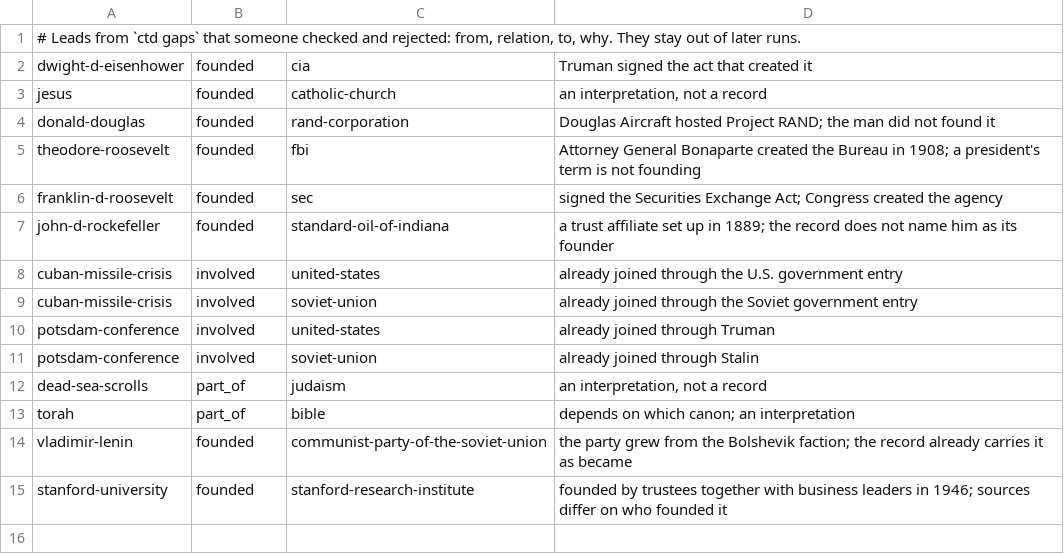
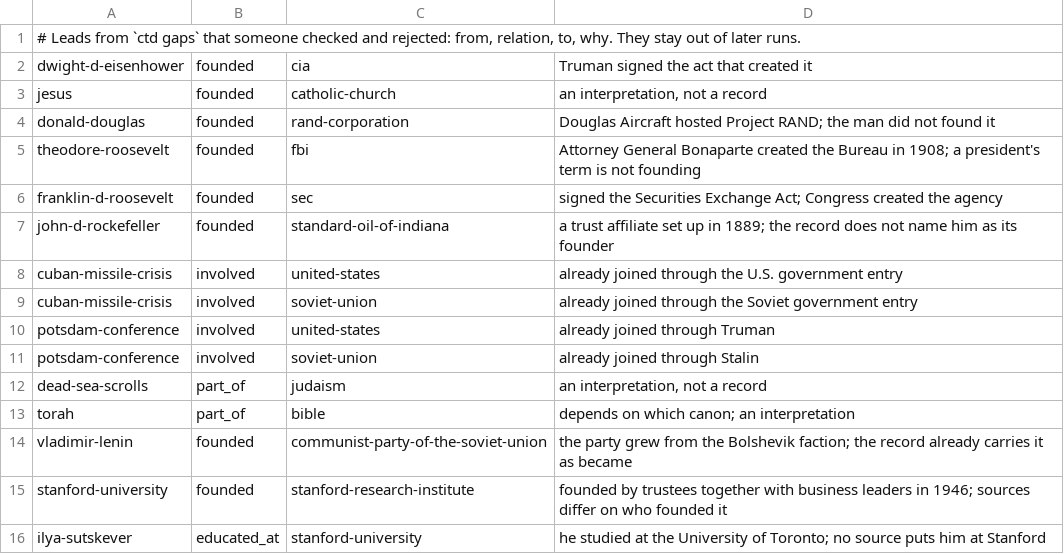
Before and after one commit to joinprototype/connect-the-dots, a TSV file: content/methodology/gaps-ignore.tsv, drawn as a sheet; the diff names each change by its address in the sheet, - before the commit and + after, or states it on an @@ line.

```diff
--- a/content/methodology/gaps-ignore.tsv
+++ b/content/methodology/gaps-ignore.tsv
+row 16: ilya-sutskever | educated_at | stanford-university | he studied at the University of Toronto; no source puts him at Stanford
```
Also changed, not shown: 16 other files.
